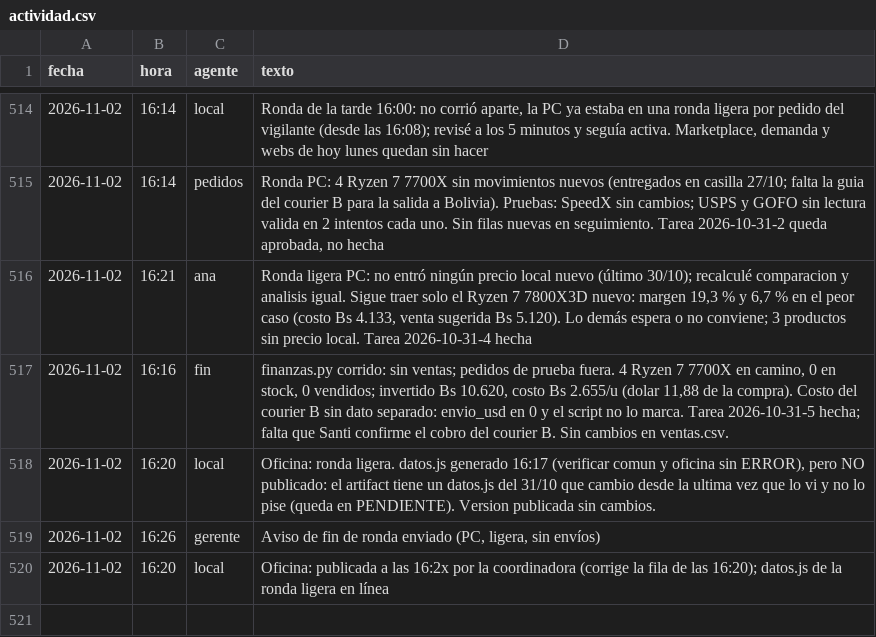
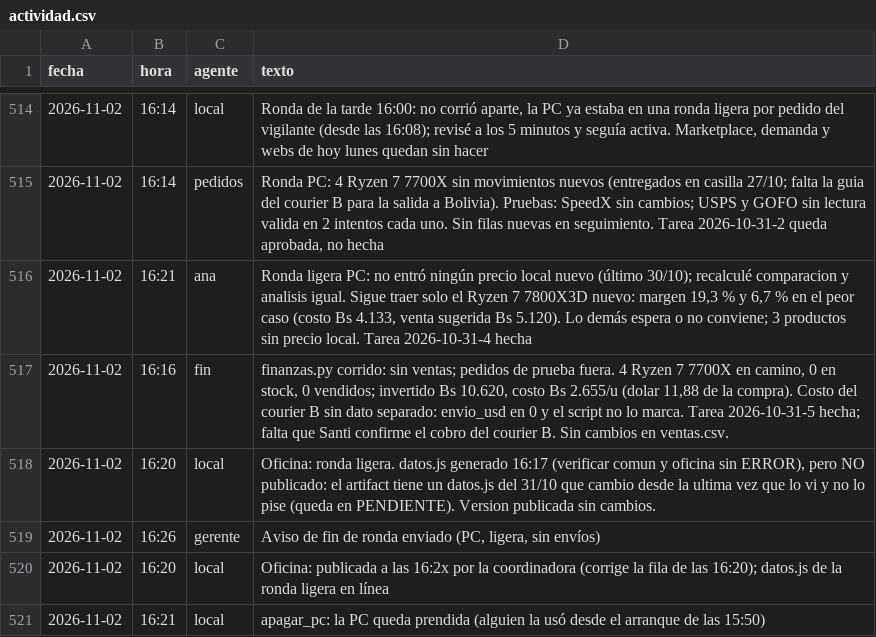
Before and after one commit to Santi491/Claude-, a CSV file: actividad.csv, drawn as a sheet; only a part is shown, gaps mark what is left out; the diff names each change by its address in the sheet, - before the commit and + after, or states it on an @@ line.

```diff
--- a/actividad.csv
+++ b/actividad.csv
+row 521: 2026-11-02 | 16:21 | local | apagar_pc: la PC queda prendida (alguien la usó desde el arranque de las 15:50)
```
